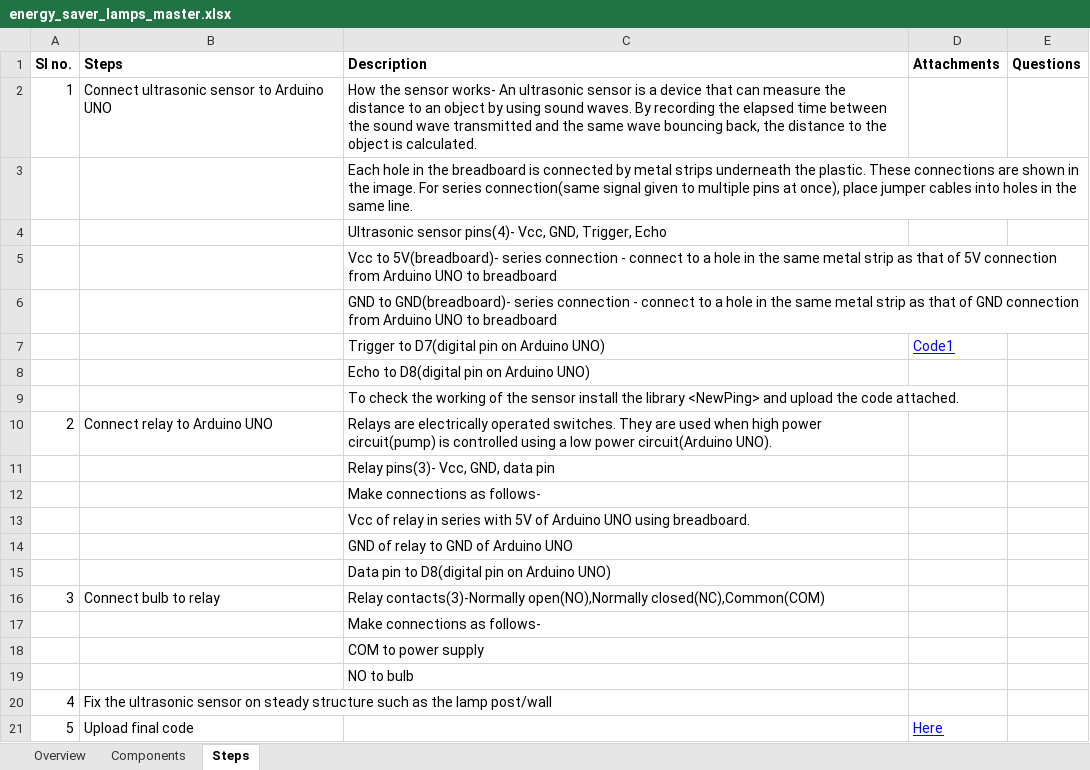
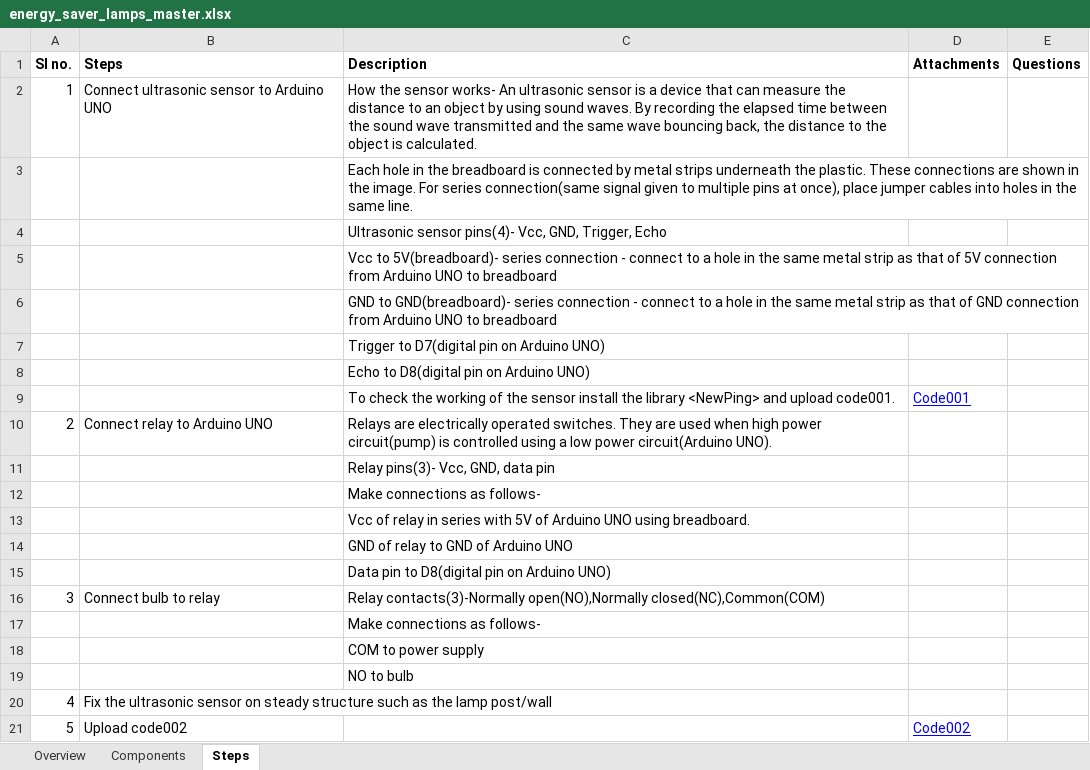
Before and after one commit to gtmprkshrb/diy, an Excel workbook: Energy/Energy saver lamps/energy_saver_lamps_master.xlsx, sheet Steps, drawn as a sheet; values as stored, in another font and other column widths than the file's, no borders; removed rows and columns are numbered as before the commit, all else as after; the diff names each change by its address in the sheet, - before the commit and + after, or states it on an @@ line.

```diff
--- a/Energy/Energy saver lamps/energy_saver_lamps_master.xlsx (sheet Steps)
+++ b/Energy/Energy saver lamps/energy_saver_lamps_master.xlsx (sheet Steps)
-D7 (Attachments): Code1
+D7 (Attachments): (empty)
-row 9:  |  | To check the working of the sensor install the library <NewPing> and upload the code attached.
+row 9:  |  | To check the working of the sensor install the library <NewPing> and upload code001. | Code001
-B21 (Steps): Upload final code
+B21 (Steps): Upload code002
-D21 (Attachments): Here
+D21 (Attachments): Code002
```
Also changed, not shown: Energy/Automatic lights/automatic_lights_master.xlsx, Waste/Dry Waste Bin(lcd)/dry_waste_bin.xlsx, 50 other files.
